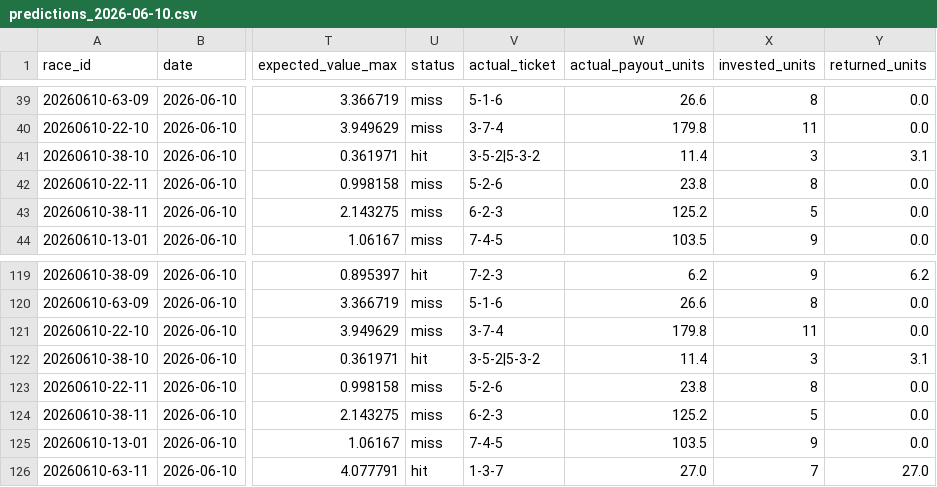
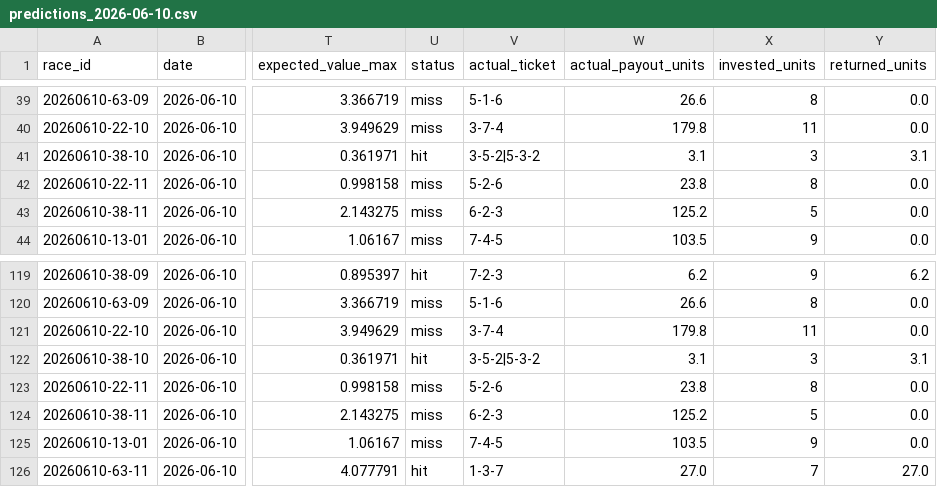
Before and after one commit to t-nonomura/keirin-ai-forward-report, a CSV file: data/ai_memo_forward/predictions_2026-06-10.csv, drawn as a sheet; only a part is shown, gaps mark what is left out; the diff names each change by its address in the sheet, - before the commit and + after, or states it on an @@ line.

```diff
--- a/data/ai_memo_forward/predictions_2026-06-10.csv
+++ b/data/ai_memo_forward/predictions_2026-06-10.csv
-W41 (actual_payout_units): 11.4
+W41 (actual_payout_units): 3.1
-W122 (actual_payout_units): 11.4
+W122 (actual_payout_units): 3.1
```
Also changed, not shown: 1 other file.
